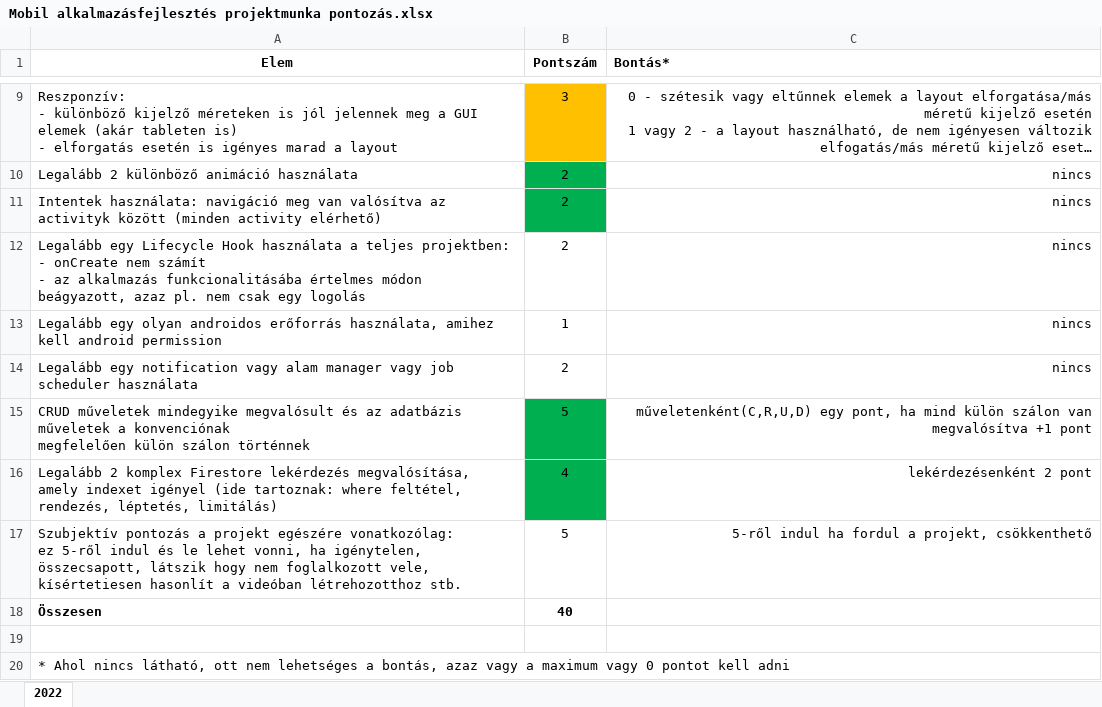
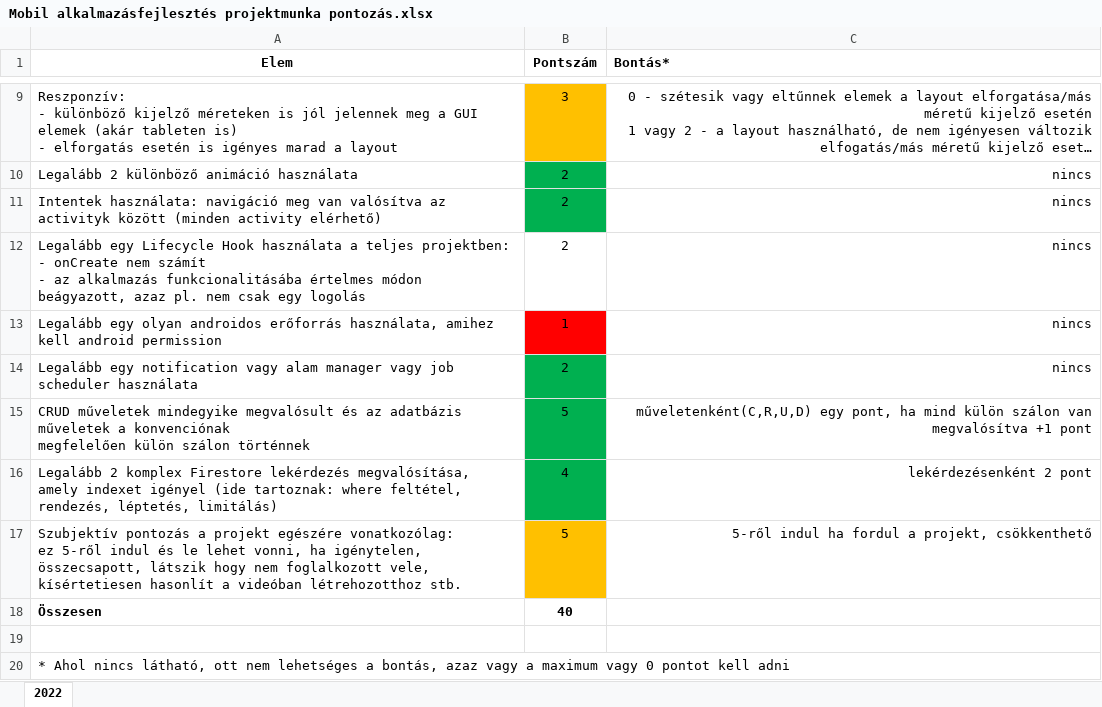
Before and after one commit to srkzgrg/mobilalk-kotprog, an Excel workbook: Mobil alkalmazásfejlesztés projektmunka pontozás.xlsx, sheet 2022, drawn as a sheet; only a part is shown, gaps mark what is left out; long unchanged cells end in …; values as stored, in another font and other column widths than the file's, no borders; the diff names each change by its address in the sheet, - before the commit and + after, or states it on an @@ line.

```diff
--- a/Mobil alkalmazásfejlesztés projektmunka pontozás.xlsx (sheet 2022)
+++ b/Mobil alkalmazásfejlesztés projektmunka pontozás.xlsx (sheet 2022)
-B13 fill: none
+B13 fill: #FF0000
-B14 fill: none
+B14 fill: #00B050
-B17 fill: none
+B17 fill: #FFC000
```
Also changed, not shown: 7 other files.
